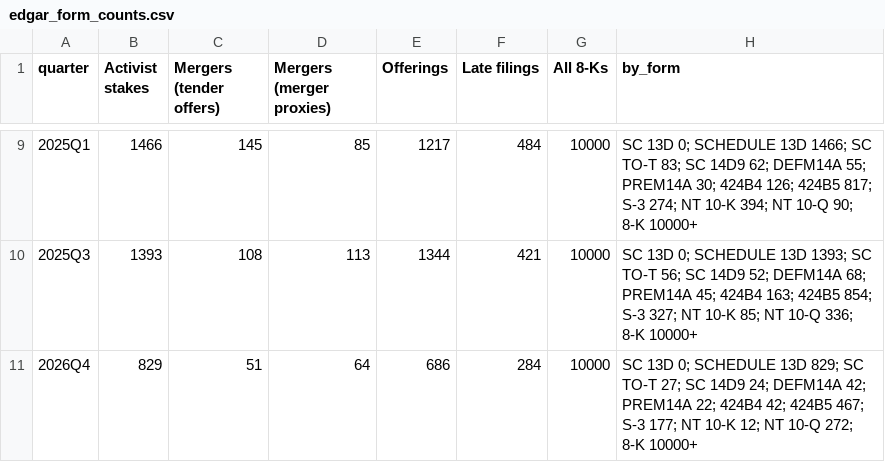
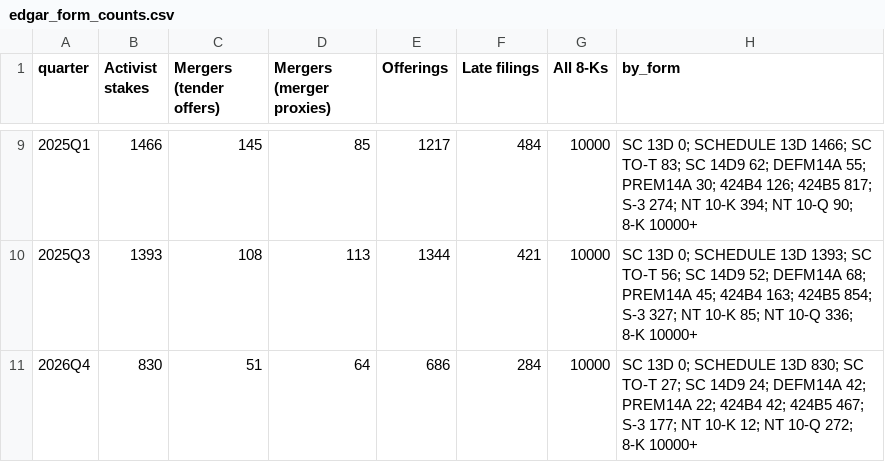
Before and after one commit to eismcsqr/invest-with-ai, a CSV file: data/events/sources/edgar_form_counts.csv, drawn as a sheet; only a part is shown, gaps mark what is left out.

```diff
--- a/data/events/sources/edgar_form_counts.csv
+++ b/data/events/sources/edgar_form_counts.csv
@@ -10,2 +10,2 @@ quarter,Activist stakes,Mergers (tender offers),Mergers (merger proxies),Offerin
 2025Q3,1393,108,113,1344,421,10000,SC 13D 0; SCHEDULE 13D 1393; SC TO-T 56; SC 14D9 52; DEFM14A 68; PREM14A 45; 424B4 163; 424B5 854; S-3 327; NT 10-K 85; NT 10-Q 336; 8-K 10000+
-2026Q4,829,51,64,686,284,10000,SC 13D 0; SCHEDULE 13D 829; SC TO-T 27; SC 14D9 24; DEFM14A 42; PREM14A 22; 424B4 42; 424B5 467; S-3 177; NT 10-K 12; NT 10-Q 272; 8-K 10000+
+2026Q4,830,51,64,686,284,10000,SC 13D 0; SCHEDULE 13D 830; SC TO-T 27; SC 14D9 24; DEFM14A 42; PREM14A 22; 424B4 42; 424B5 467; S-3 177; NT 10-K 12; NT 10-Q 272; 8-K 10000+
```
Also changed, not shown: data/events/sources/index_spikes.csv, data/events/sources/source_checks.csv, 1 other file.
